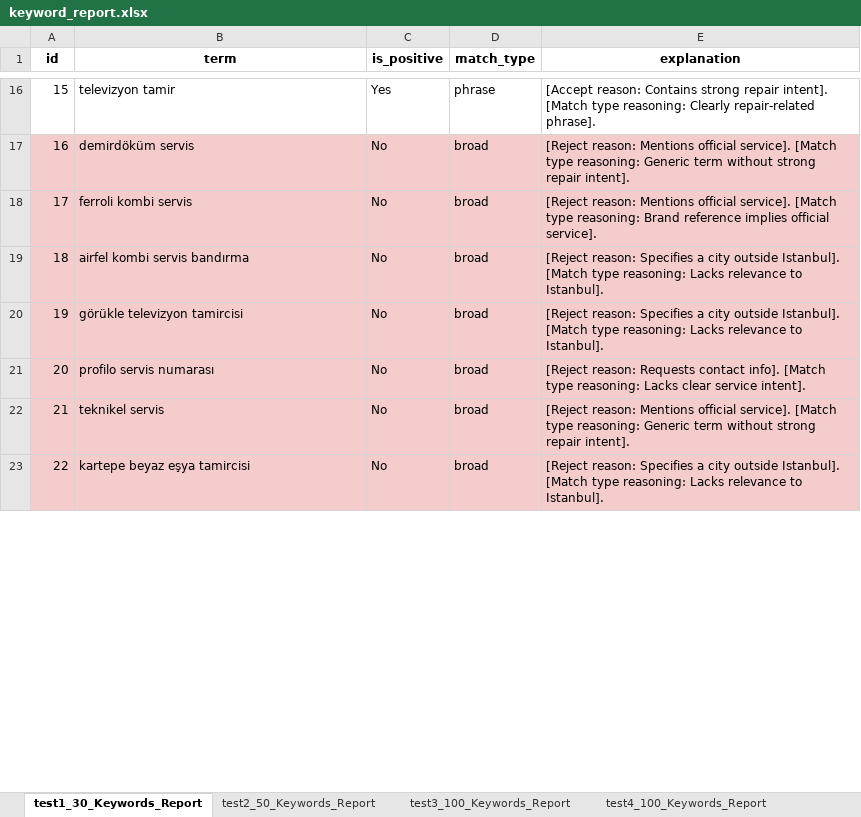
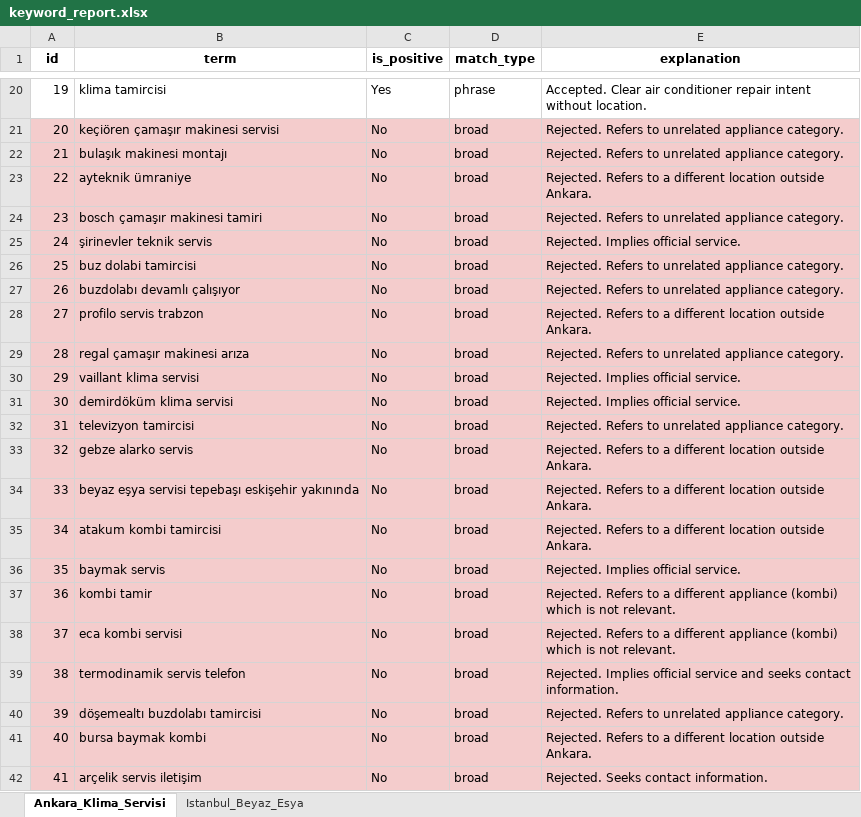
Before and after one commit to berkaybakac/google-ads-keyword-classifier, an Excel workbook: keyword_report.xlsx, sheet Ankara_Klima_Servisi, drawn as a sheet; only a part is shown, gaps mark what is left out; values as stored, in another font and other column widths than the file's, no borders; addresses are those after the commit; the diff covers the shown part only; the diff names each change by its address in the sheet, - before the commit and + after, or states it on an @@ line.

Commit message:
Add user prompts and output JSON files for various appliance services in Ankara and Istanbul
- Created multiple user prompt files for various appliance services including air conditioning, washing machines, and refrigerators.
- Added output JSON files with acceptance criteria for user queries related to appliance repair services in Ankara and Istanbul.
- Included detailed explanations for accepted and rejected queries based on relevance and specificity.

```diff
--- a/keyword_report.xlsx (sheet Ankara_Klima_Servisi)
+++ b/keyword_report.xlsx (sheet Ankara_Klima_Servisi)
-sheet tab: test1_30_Keywords_Report
+sheet tab: Ankara_Klima_Servisi
-sheet tab: test2_50_Keywords_Report
+sheet tab: Istanbul_Beyaz_Esya
-sheet tab: test3_100_Keywords_Report
-sheet tab: test4_100_Keywords_Report
@@ column A (id) renumbered from row 4 down @@
-B20 (term): televizyon tamir
+B20 (term): klima tamircisi
-E20 (explanation): [Accept reason: Contains strong repair intent]. [Match type reasoning: Clearly repair-related phrase].
+E20 (explanation): Accepted. Clear air conditioner repair intent without location.
+row 21: 20 | keçiören çamaşır makinesi servisi | No | broad | Rejected. Refers to unrelated appliance category.
+row 22: 21 | bulaşık makinesi montajı | No | broad | Rejected. Refers to unrelated appliance category.
-B23 (term): demirdöküm servis
+B23 (term): ayteknik ümraniye
-E23 (explanation): [Reject reason: Mentions official service]. [Match type reasoning: Generic term without strong repair intent].
+E23 (explanation): Rejected. Refers to a different location outside Ankara.
+row 24: 23 | bosch çamaşır makinesi tamiri | No | broad | Rejected. Refers to unrelated appliance category.
+row 25: 24 | şirinevler teknik servis | No | broad | Rejected. Implies official service.
+row 26: 25 | buz dolabi tamircisi | No | broad | Rejected. Refers to unrelated appliance category.
+row 27: 26 | buzdolabı devamlı çalışıyor | No | broad | Rejected. Refers to unrelated appliance category.
-B28 (term): ferroli kombi servis
+B28 (term): profilo servis trabzon
-E28 (explanation): [Reject reason: Mentions official service]. [Match type reasoning: Brand reference implies official service].
+E28 (explanation): Rejected. Refers to a different location outside Ankara.
-B29 (term): airfel kombi servis bandırma
+B29 (term): regal çamaşır makinesi arıza
-E29 (explanation): [Reject reason: Specifies a city outside Istanbul]. [Match type reasoning: Lacks relevance to Istanbul].
+E29 (explanation): Rejected. Refers to unrelated appliance category.
+row 30: 29 | vaillant klima servisi | No | broad | Rejected. Implies official service.
+row 31: 30 | demirdöküm klima servisi | No | broad | Rejected. Implies official service.
-B32 (term): görükle televizyon tamircisi
+B32 (term): televizyon tamircisi
-E32 (explanation): [Reject reason: Specifies a city outside Istanbul]. [Match type reasoning: Lacks relevance to Istanbul].
+E32 (explanation): Rejected. Refers to unrelated appliance category.
-B33 (term): profilo servis numarası
+B33 (term): gebze alarko servis
-E33 (explanation): [Reject reason: Requests contact info]. [Match type reasoning: Lacks clear service intent].
+E33 (explanation): Rejected. Refers to a different location outside Ankara.
+row 34: 33 | beyaz eşya servisi tepebaşı eskişehir yakınında | No | broad | Rejected. Refers to a different location outside Ankara.
+row 35: 34 | atakum kombi tamircisi | No | broad | Rejected. Refers to a different location outside Ankara.
+row 36: 35 | baymak servis | No | broad | Rejected. Implies official service.
+row 37: 36 | kombi tamir | No | broad | Rejected. Refers to a different appliance (kombi) which is not relevant.
-B38 (term): teknikel servis
+B38 (term): eca kombi servisi
-E38 (explanation): [Reject reason: Mentions official service]. [Match type reasoning: Generic term without strong repair intent].
+E38 (explanation): Rejected. Refers to a different appliance (kombi) which is not relevant.
-B39 (term): kartepe beyaz eşya tamircisi
+B39 (term): termodinamik servis telefon
-E39 (explanation): [Reject reason: Specifies a city outside Istanbul]. [Match type reasoning: Lacks relevance to Istanbul].
+E39 (explanation): Rejected. Implies official service and seeks contact information.
+row 40: 39 | döşemealtı buzdolabı tamircisi | No | broad | Rejected. Refers to unrelated appliance category.
+row 41: 40 | bursa baymak kombi | No | broad | Rejected. Refers to a different location outside Ankara.
+row 42: 41 | arçelik servis iletişim | No | broad | Rejected. Seeks contact information.
```
Also changed, not shown: 23 added rows, 5 removed rows and 34 edited cells elsewhere in this sheet, sheet Istanbul_Beyaz_Esya, 12 other files.
